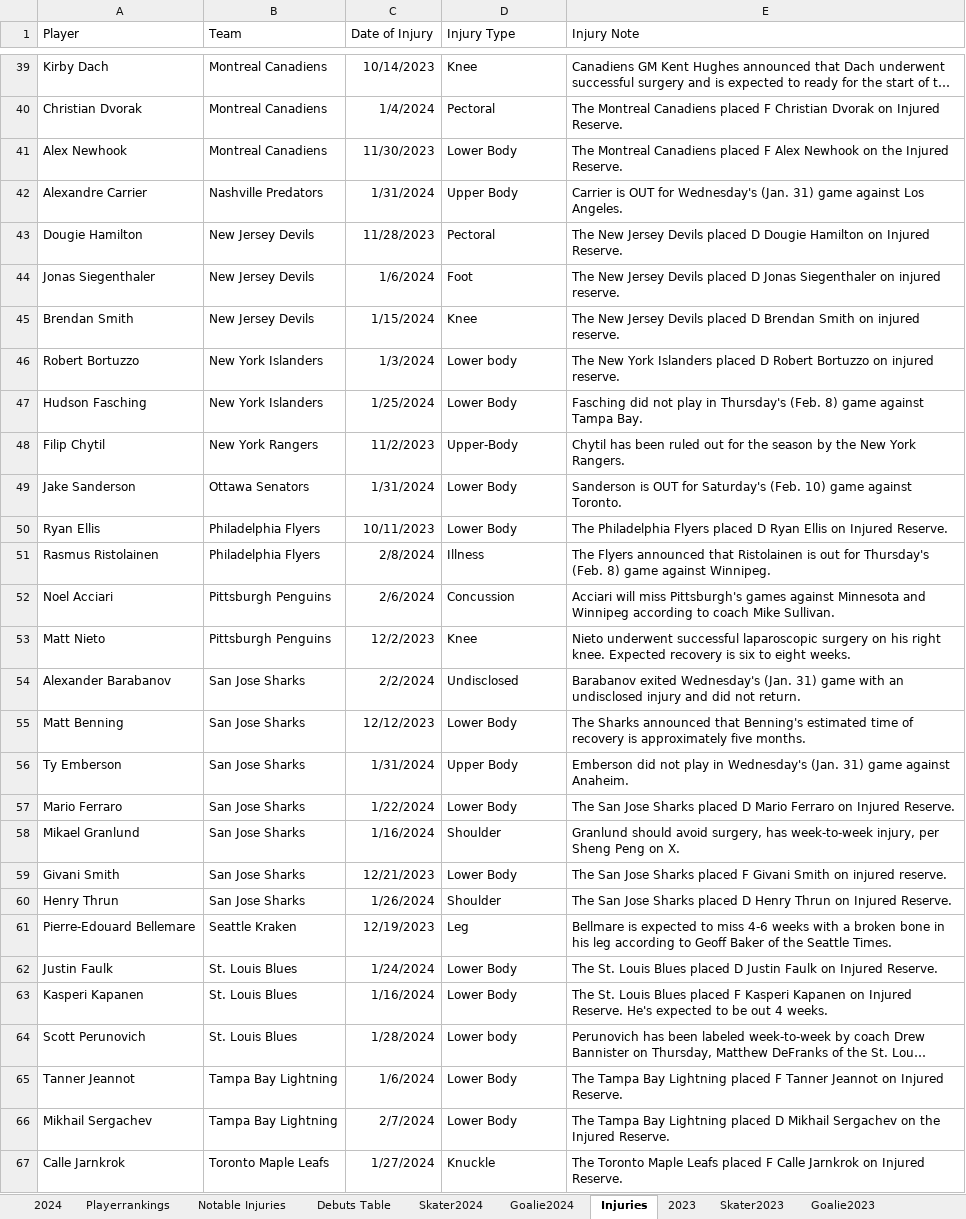
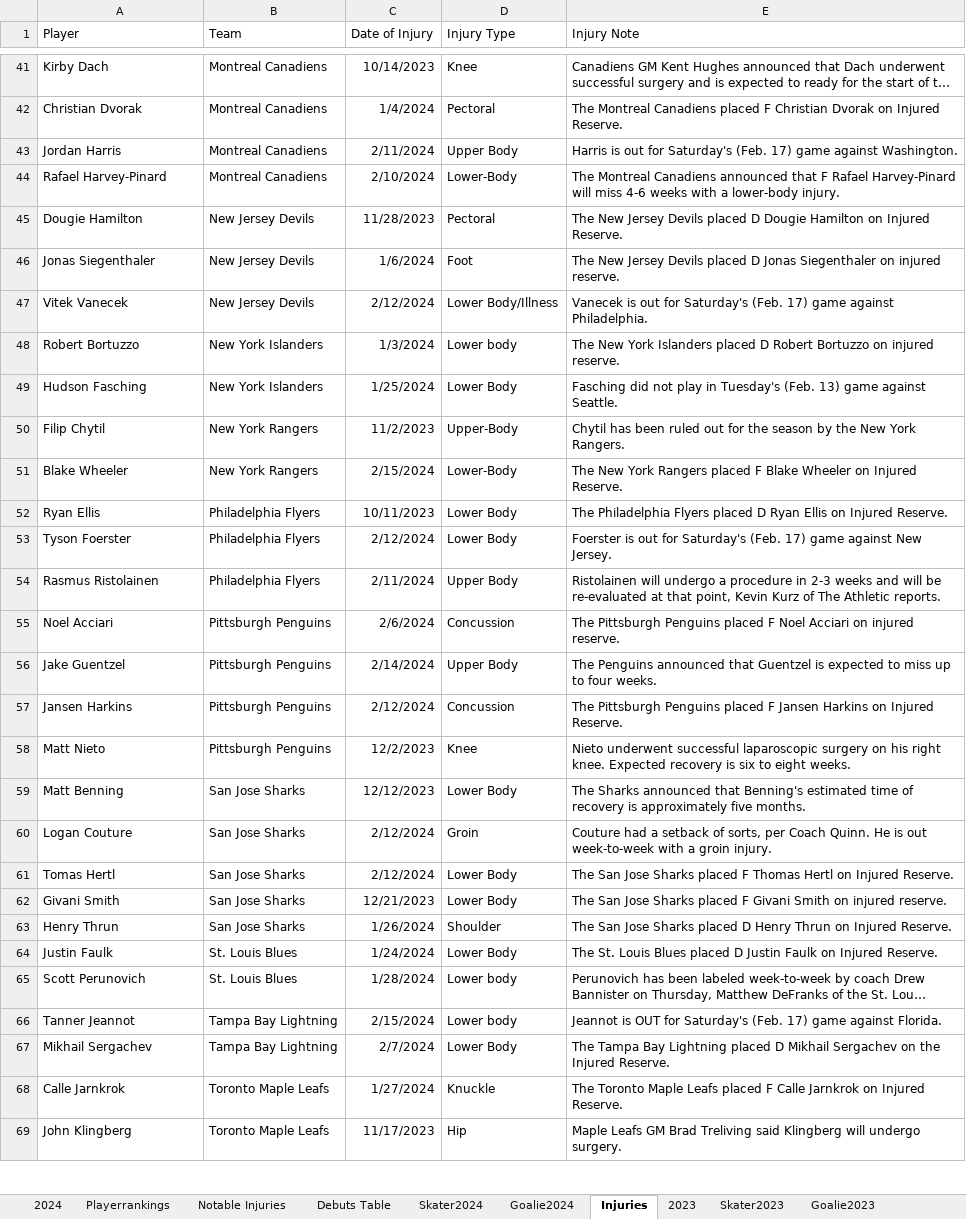
Before and after one commit to TeslaTruther/Hockey-Model, an Excel workbook: nhlgar.xlsx, sheet Injuries, drawn as a sheet; only a part is shown, gaps mark what is left out; the shorter side is filled out with more unchanged rows; long unchanged cells end in …; values as stored, in another font and other column widths than the file's, no borders; table styles not drawn; removed rows and columns are numbered as before the commit, all else as after; the diff covers the shown part only; the diff names each change by its address in the sheet, - before the commit and + after, or states it on an @@ line.

```diff
--- a/nhlgar.xlsx (sheet Injuries)
+++ b/nhlgar.xlsx (sheet Injuries)
-row 41: Alex Newhook | Montreal Canadiens | 11/30/2023 | Lower Body | The Montreal Canadiens placed F Alex Newhook on the Injured Reserve.
-A43 (Player): Alexandre Carrier
+A43 (Player): Jordan Harris
-B43 (Team): Nashville Predators
+B43 (Team): Montreal Canadiens
-C43 (Date of Injury): 1/31/2024
+C43 (Date of Injury): 2/11/2024
-E43 (Injury Note): Carrier is OUT for Wednesday's (Jan. 31) game against Los Angeles.
+E43 (Injury Note): Harris is out for Saturday's (Feb. 17) game against Washington.
+row 44: Rafael Harvey-Pinard | Montreal Canadiens | 2/10/2024 | Lower-Body | The Montreal Canadiens announced that F Rafael Harvey-Pinard will miss 4-6 weeks with a lower-body injury.
-row 45: Brendan Smith | New Jersey Devils | 1/15/2024 | Knee | The New Jersey Devils placed D Brendan Smith on injured reserve.
+row 47: Vitek Vanecek | New Jersey Devils | 2/12/2024 | Lower Body/Illness | Vanecek is out for Saturday's (Feb. 17) game against Philadelphia.
-E49 (Injury Note): …play in Thursday's (Feb. 8) game against Tampa Bay.
+E49 (Injury Note): …play in Tuesday's (Feb. 13) game against Seattle.
-row 49: Jake Sanderson | Ottawa Senators | 1/31/2024 | Lower Body | Sanderson is OUT for Saturday's (Feb. 10) game against Toronto.
+row 51: Blake Wheeler | New York Rangers | 2/15/2024 | Lower-Body | The New York Rangers placed F Blake Wheeler on Injured Reserve.
+row 53: Tyson Foerster | Philadelphia Flyers | 2/12/2024 | Lower Body | Foerster is out for Saturday's (Feb. 17) game against New Jersey.
-C54 (Date of Injury): 2/8/2024
+C54 (Date of Injury): 2/11/2024
-D54 (Injury Type): Illness
+D54 (Injury Type): Upper Body
-E54 (Injury Note): The Flyers announced that Ristolainen is out for Thursday's (Feb. 8) game against Winnipeg.
+E54 (Injury Note): Ristolainen will undergo a procedure in 2-3 weeks and will be re-evaluated at that point, Kevin Kurz of The Athletic reports.
-E55 (Injury Note): Acciari will miss Pittsburgh's games against Minnesota and Winnipeg according to coach Mike Sullivan.
+E55 (Injury Note): The Pittsburgh Penguins placed F Noel Acciari on injured reserve.
+row 56: Jake Guentzel | Pittsburgh Penguins | 2/14/2024 | Upper Body | The Penguins announced that Guentzel is expected to miss up to four weeks.
+row 57: Jansen Harkins | Pittsburgh Penguins | 2/12/2024 | Concussion | The Pittsburgh Penguins placed F Jansen Harkins on Injured Reserve.
-row 54: Alexander Barabanov | San Jose Sharks | 2/2/2024 | Undisclosed | Barabanov exited Wednesday's (Jan. 31) game with an undisclosed injury and did not return.
-row 56: Ty Emberson | San Jose Sharks | 1/31/2024 | Upper Body | Emberson did not play in Wednesday's (Jan. 31) game against Anaheim.
+row 60: Logan Couture | San Jose Sharks | 2/12/2024 | Groin | Couture had a setback of sorts, per Coach Quinn. He is out week-to-week with a groin injury.
-A61 (Player): Mario Ferraro
+A61 (Player): Tomas Hertl
-C61 (Date of Injury): 1/22/2024
+C61 (Date of Injury): 2/12/2024
-E61 (Injury Note): …Sharks placed D Mario Ferraro on Injured…
+E61 (Injury Note): …Sharks placed F Thomas Hertl on Injured…
-row 58: Mikael Granlund | San Jose Sharks | 1/16/2024 | Shoulder | Granlund should avoid surgery, has week-to-week injury, per Sheng Peng on X.
-row 61: Pierre-Edouard Bellemare | Seattle Kraken | 12/19/2023 | Leg | Bellmare is expected to miss 4-6 weeks with a broken bone in his leg according to Geoff Baker of the Seattle Times.
-row 63: Kasperi Kapanen | St. Louis Blues | 1/16/2024 | Lower Body | The St. Louis Blues placed F Kasperi Kapanen on Injured Reserve. He's expected to be out 4 weeks.
-C66 (Date of Injury): 1/6/2024
+C66 (Date of Injury): 2/15/2024
-D66 (Injury Type): Lower Body
+D66 (Injury Type): Lower body
-E66 (Injury Note): The Tampa Bay Lightning placed F Tanner Jeannot on Injured Reserve.
+E66 (Injury Note): Jeannot is OUT for Saturday's (Feb. 17) game against Florida.
```
Also changed, not shown: 18 added rows, 17 removed rows and 7 edited cells elsewhere in this sheet, sheet Skater Statistics Table, sheet Goalie Statistics Table, sheet Skater2024, sheet Debuts Table, sheet Playerrankings, sheet 2024, 2 more sheets, formulas that keep their value, 3 other files.
